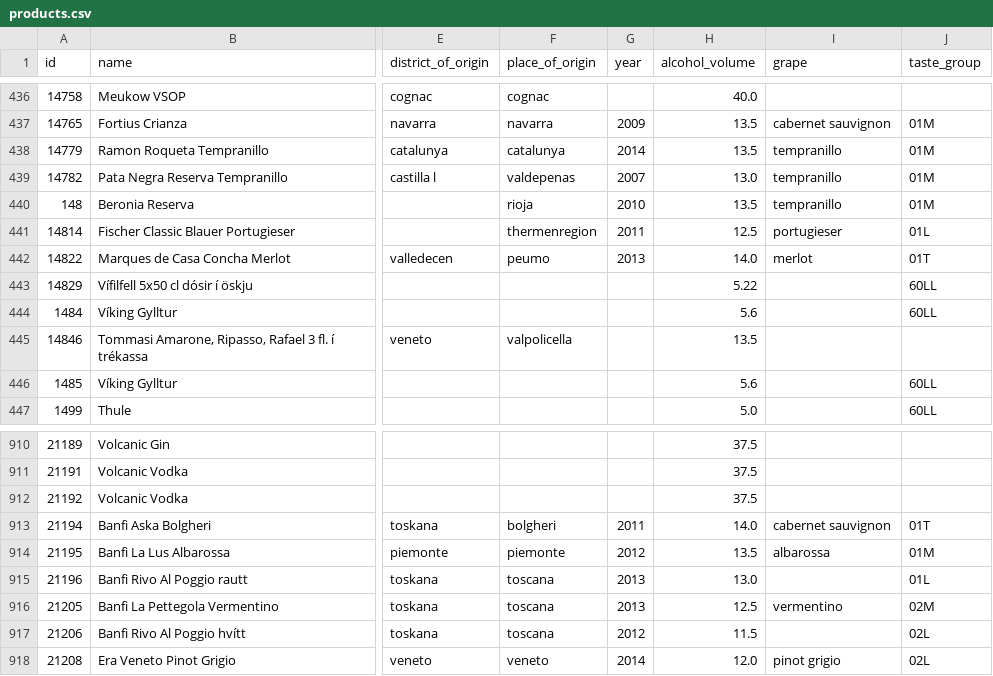
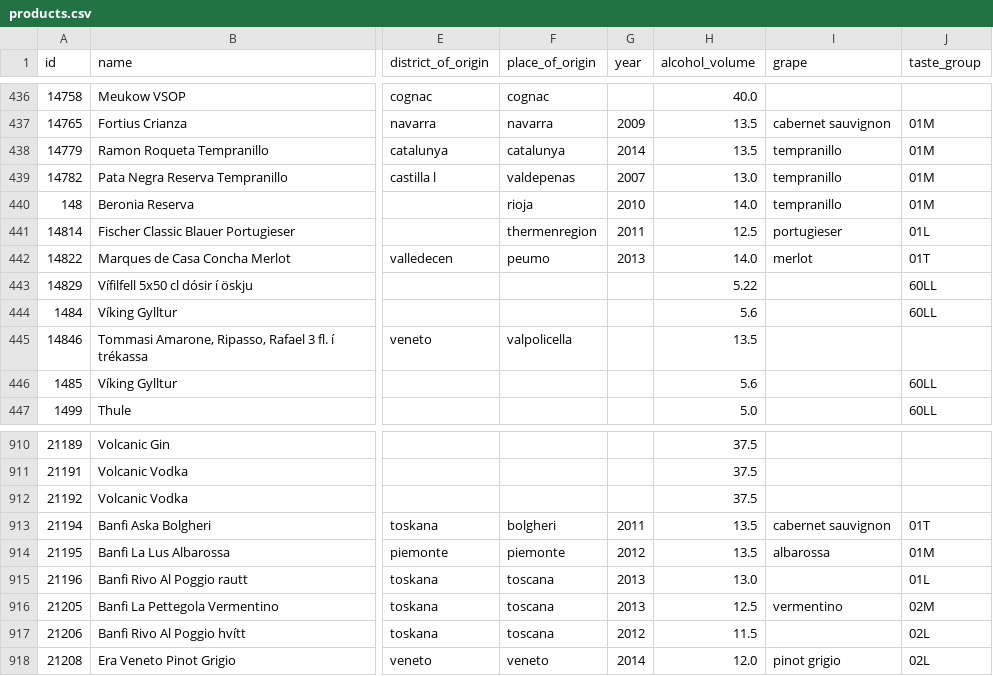
Before and after one commit to flother/vinbudin, a CSV file: data/products.csv, drawn as a sheet; only a part is shown, gaps mark what is left out; the diff names each change by its address in the sheet, - before the commit and + after, or states it on an @@ line.

Commit message:
Add latest inventory data

```diff
--- a/data/products.csv
+++ b/data/products.csv
-H440 (alcohol_volume): 13.5
+H440 (alcohol_volume): 14.0
-H913 (alcohol_volume): 14.0
+H913 (alcohol_volume): 13.5
```
Also changed, not shown: 1 other file.
